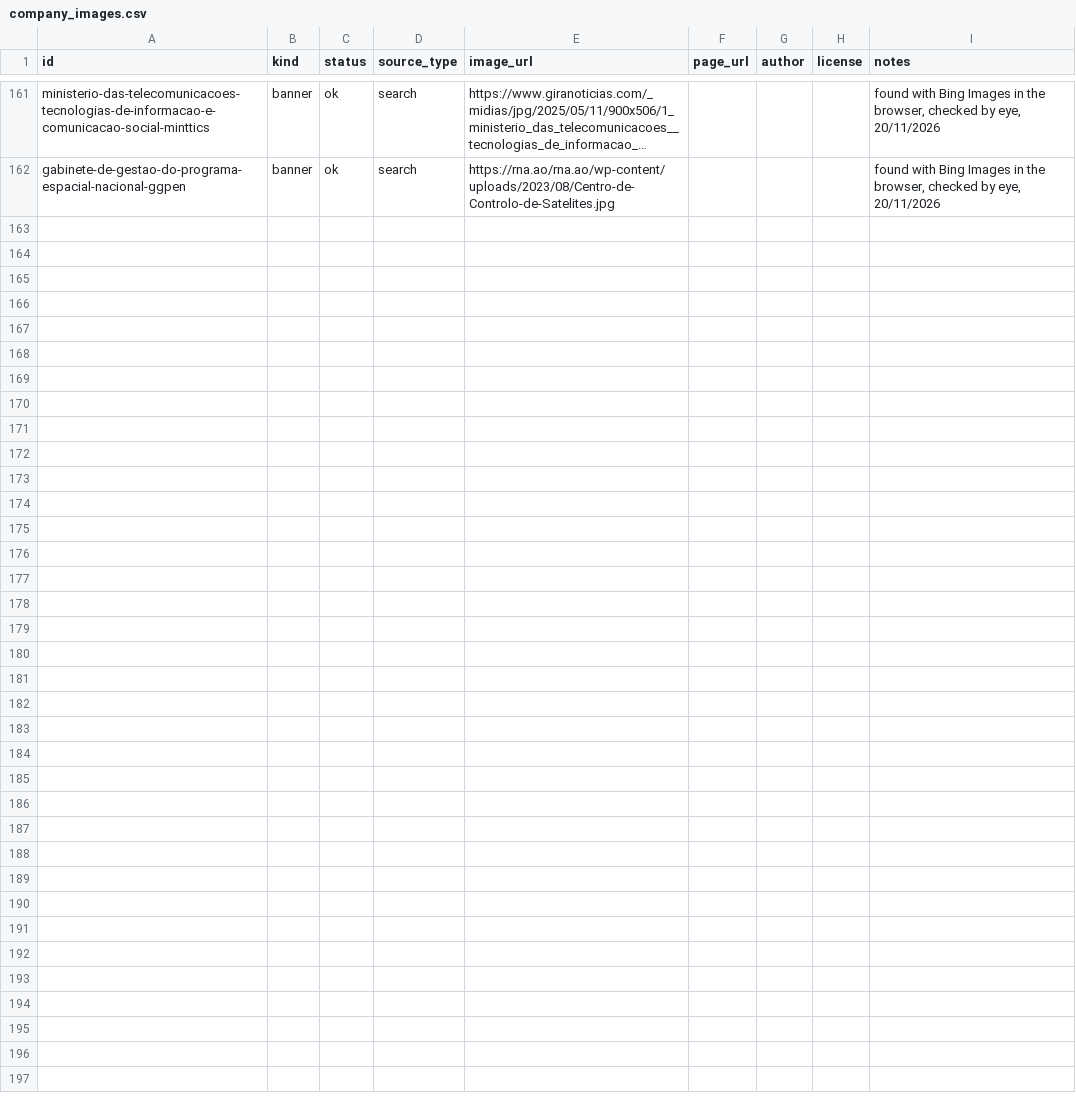
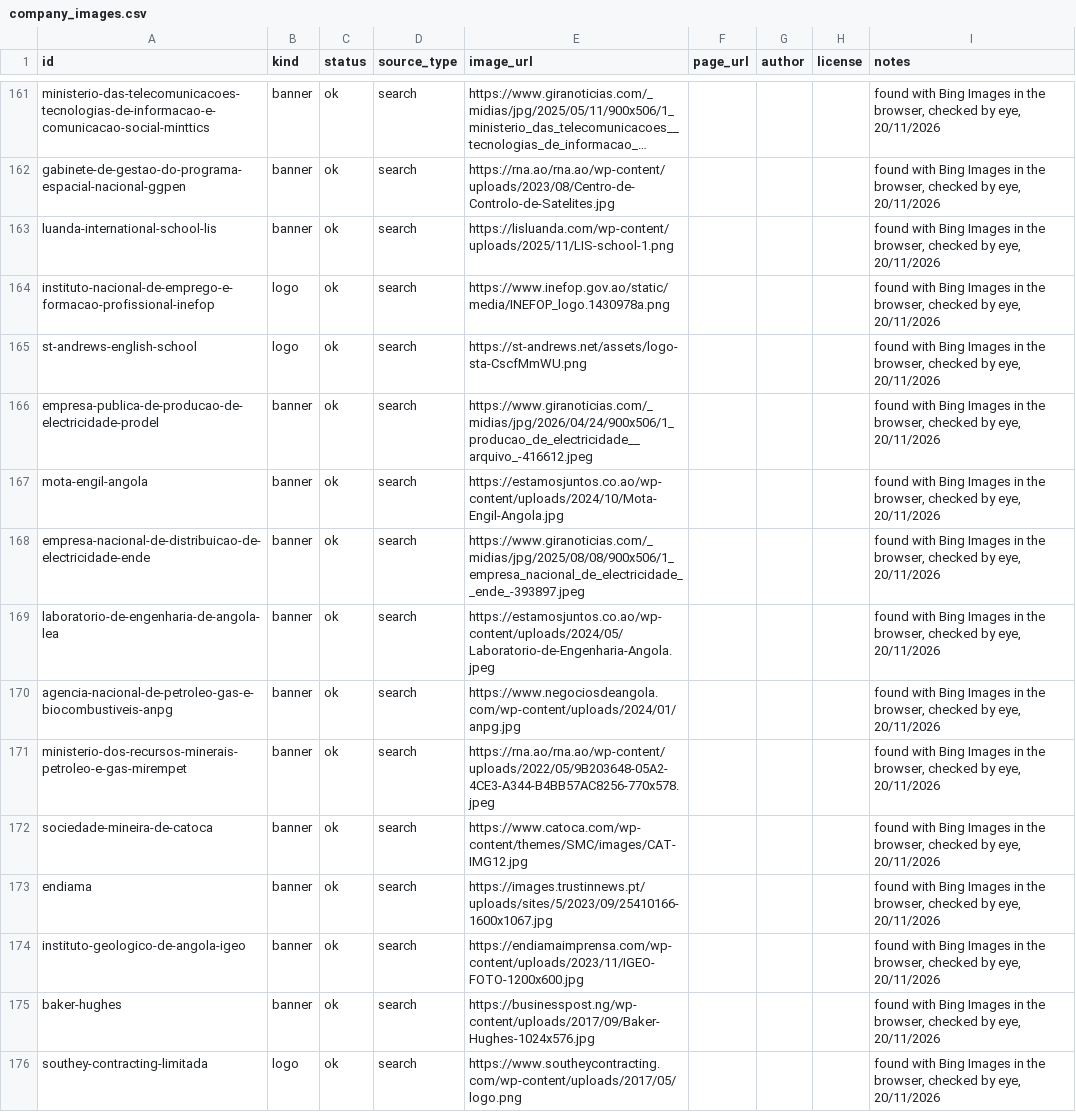
Before and after one commit to edu-mena/kaye, a CSV file: scrapers/catalog/company_images.csv, drawn as a sheet; only a part is shown, gaps mark what is left out; long unchanged cells end in …; the diff covers the shown part only; the diff names each change by its address in the sheet, - before the commit and + after, or states it on an @@ line.

```diff
--- a/scrapers/catalog/company_images.csv
+++ b/scrapers/catalog/company_images.csv
+row 163: luanda-international-school-lis | banner | ok | search | https://lisluanda.com/wp-content/uploads/2025/11/LIS-school-1.png |  |  |  | found with Bing Images in the browser, checked by eye, 20/11/2026
+row 164: instituto-nacional-de-emprego-e-formacao-profissional-inefop | logo | ok | search | https://www.inefop.gov.ao/static/media/INEFOP_logo.1430978a.png |  |  |  | found with Bing Images in the browser, checked by eye, 20/11/2026
+row 165: st-andrews-english-school | logo | ok | search | https://st-andrews.net/assets/logo-sta-CscfMmWU.png |  |  |  | found with Bing Images in the browser, checked by eye, 20/11/2026
+row 166: empresa-publica-de-producao-de-electricidade-prodel | banner | ok | search | https://www.giranoticias.com/_midias/jpg/2026/04/24/900x506/1_producao_de_electricidade__arquivo_-416612.jpeg |  |  |  | found with Bing Images in the browser, checked by eye, 20/11/2026
+row 167: mota-engil-angola | banner | ok | search | https://estamosjuntos.co.ao/wp-content/uploads/2024/10/Mota-Engil-Angola.jpg |  |  |  | found with Bing Images in the browser, checked by eye, 20/11/2026
+row 168: empresa-nacional-de-distribuicao-de-electricidade-ende | banner | ok | search | https://www.giranoticias.com/_midias/jpg/2025/08/08/900x506/1_empresa_nacional_de_electricidade__ende_-393897.jpeg |  |  |  | found with Bing Images in the browser, checked by eye, 20/11/2026
+row 169: laboratorio-de-engenharia-de-angola-lea | banner | ok | search | https://estamosjuntos.co.ao/wp-content/uploads/2024/05/Laboratorio-de-Engenharia-Angola.jpeg |  |  |  | found with Bing Images in the browser, checked by eye, 20/11/2026
+row 170: agencia-nacional-de-petroleo-gas-e-biocombustiveis-anpg | banner | ok | search | https://www.negociosdeangola.com/wp-content/uploads/2024/01/anpg.jpg |  |  |  | found with Bing Images in the browser, checked by eye, 20/11/2026
+row 171: ministerio-dos-recursos-minerais-petroleo-e-gas-mirempet | banner | ok | search | https://rna.ao/rna.ao/wp-content/uploads/2022/05/9B203648-05A2-4CE3-A344-B4BB57AC8256-770x578.jpeg |  |  |  | found with Bing Images in the browser, checked by eye, 20/11/2026
+row 172: sociedade-mineira-de-catoca | banner | ok | search | https://www.catoca.com/wp-content/themes/SMC/images/CAT-IMG12.jpg |  |  |  | found with Bing Images in the browser, checked by eye, 20/11/2026
+row 173: endiama | banner | ok | search | https://images.trustinnews.pt/uploads/sites/5/2023/09/25410166-1600x1067.jpg |  |  |  | found with Bing Images in the browser, checked by eye, 20/11/2026
+row 174: instituto-geologico-de-angola-igeo | banner | ok | search | https://endiamaimprensa.com/wp-content/uploads/2023/11/IGEO-FOTO-1200x600.jpg |  |  |  | found with Bing Images in the browser, checked by eye, 20/11/2026
+row 175: baker-hughes | banner | ok | search | https://businesspost.ng/wp-content/uploads/2017/09/Baker-Hughes-1024x576.jpg |  |  |  | found with Bing Images in the browser, checked by eye, 20/11/2026
+row 176: southey-contracting-limitada | logo | ok | search | https://www.southeycontracting.com/wp-content/uploads/2017/05/logo.png |  |  |  | found with Bing Images in the browser, checked by eye, 20/11/2026
```
Also changed, not shown: 13 added rows elsewhere in this file, 27 other files.
